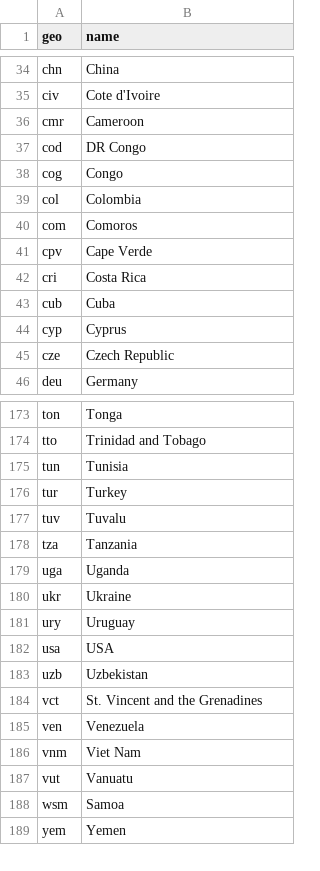
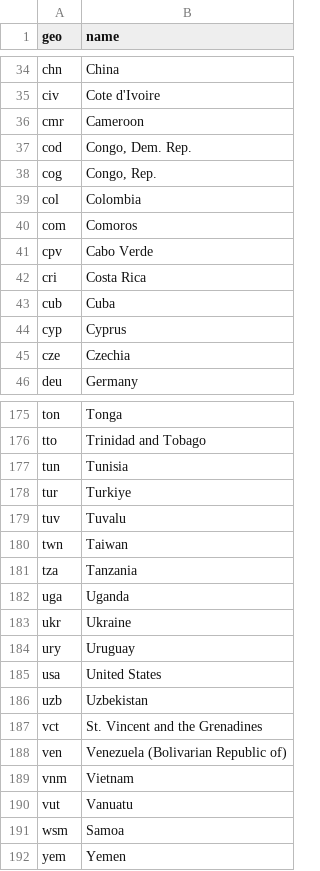
Before and after one commit to open-numbers/ddf--gapminder--co2emissions, a CSV file: ddf--entities--geo.csv, drawn as a sheet; only a part is shown, gaps mark what is left out; the diff covers the shown part only.

```diff
--- a/ddf--entities--geo.csv
+++ b/ddf--entities--geo.csv
@@ -36,7 +36,7 @@ civ,Cote d'Ivoire
 cmr,Cameroon
-cod,DR Congo
-cog,Congo
+cod,"Congo, Dem. Rep."
+cog,"Congo, Rep."
 col,Colombia
 com,Comoros
-cpv,Cape Verde
+cpv,Cabo Verde
 cri,Costa Rica
@@ -44,3 +44,3 @@ cub,Cuba
 cyp,Cyprus
-cze,Czech Republic
+cze,Czechia
 deu,Germany
@@ -175,4 +177,5 @@ tto,Trinidad and Tobago
 tun,Tunisia
-tur,Turkey
+tur,Turkiye
 tuv,Tuvalu
+twn,Taiwan
 tza,Tanzania
@@ -181,7 +184,7 @@ ukr,Ukraine
 ury,Uruguay
-usa,USA
+usa,United States
 uzb,Uzbekistan
 vct,St. Vincent and the Grenadines
-ven,Venezuela
-vnm,Viet Nam
+ven,Venezuela (Bolivarian Republic of)
+vnm,Vietnam
 vut,Vanuatu
```
Also changed, not shown: 1 added row, 1 removed row, 2 moved rows and 12 edited cells elsewhere in this file, 7 other files.
